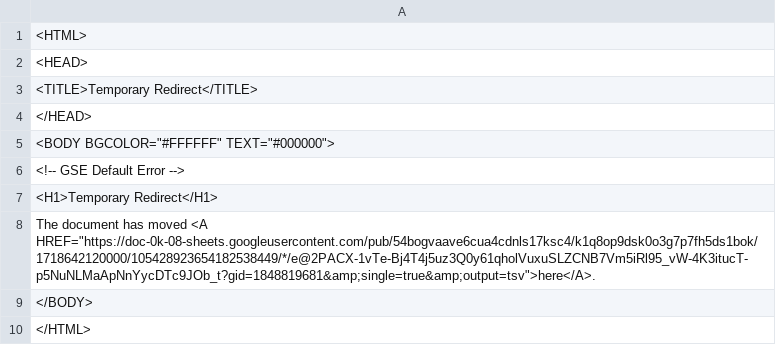
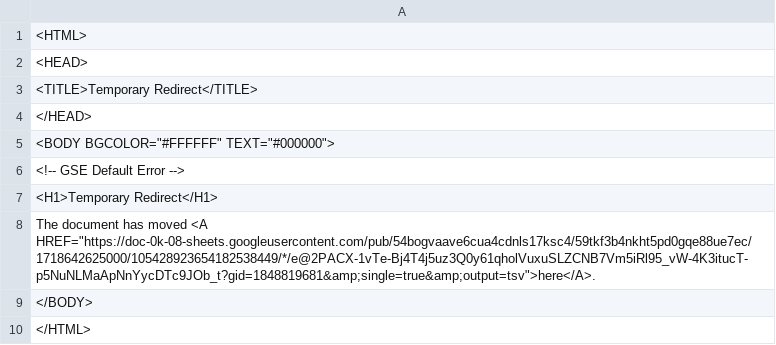
Before and after one commit to bostonshowcal/bostonshowcal, a TSV file: file.tsv, drawn as a sheet.

Commit message:
new date commit

```diff
--- a/file.tsv
+++ b/file.tsv
@@ -7,3 +7,3 @@
 <H1>Temporary Redirect</H1>
-The document has moved <A HREF="https://doc-0k-08-sheets.googleusercontent.com/pub/54bogvaave6cua4cdnls17ksc4/k1q8op9dsk0o3g7p7fh5ds1bok/1718642120000/105428923654182538449/*/e@2PACX-1vTe-Bj4T4j5uz3Q0y61qholVuxuSLZCNB7Vm5iRl95_vW-4K3itucT-p5NuNLMaApNnYycDTc9JOb_t?gid=1848819681&amp;single=true&amp;output=tsv">here</A>.
+The document has moved <A HREF="https://doc-0k-08-sheets.googleusercontent.com/pub/54bogvaave6cua4cdnls17ksc4/59tkf3b4nkht5pd0gqe88ue7ec/1718642625000/105428923654182538449/*/e@2PACX-1vTe-Bj4T4j5uz3Q0y61qholVuxuSLZCNB7Vm5iRl95_vW-4K3itucT-p5NuNLMaApNnYycDTc9JOb_t?gid=1848819681&amp;single=true&amp;output=tsv">here</A>.
 </BODY>
```
